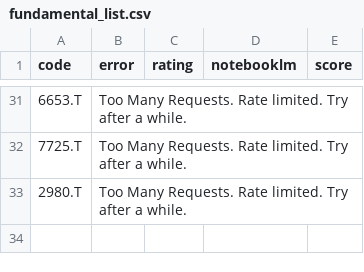
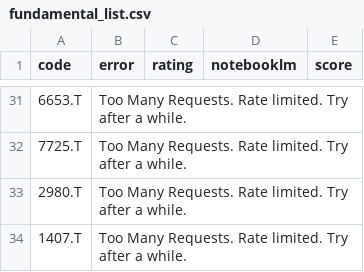
Before and after one commit to kaminoitte55sai-cmd/turtle-tool, a CSV file: fundamental_list.csv, drawn as a sheet; only a part is shown, gaps mark what is left out.

Commit message:
Update watchlist

```diff
--- a/fundamental_list.csv
+++ b/fundamental_list.csv
@@ -33 +33,2 @@
 2980.T,Too Many Requests. Rate limited. Try after a while.,,,
+1407.T,Too Many Requests. Rate limited. Try after a while.,,,
```
